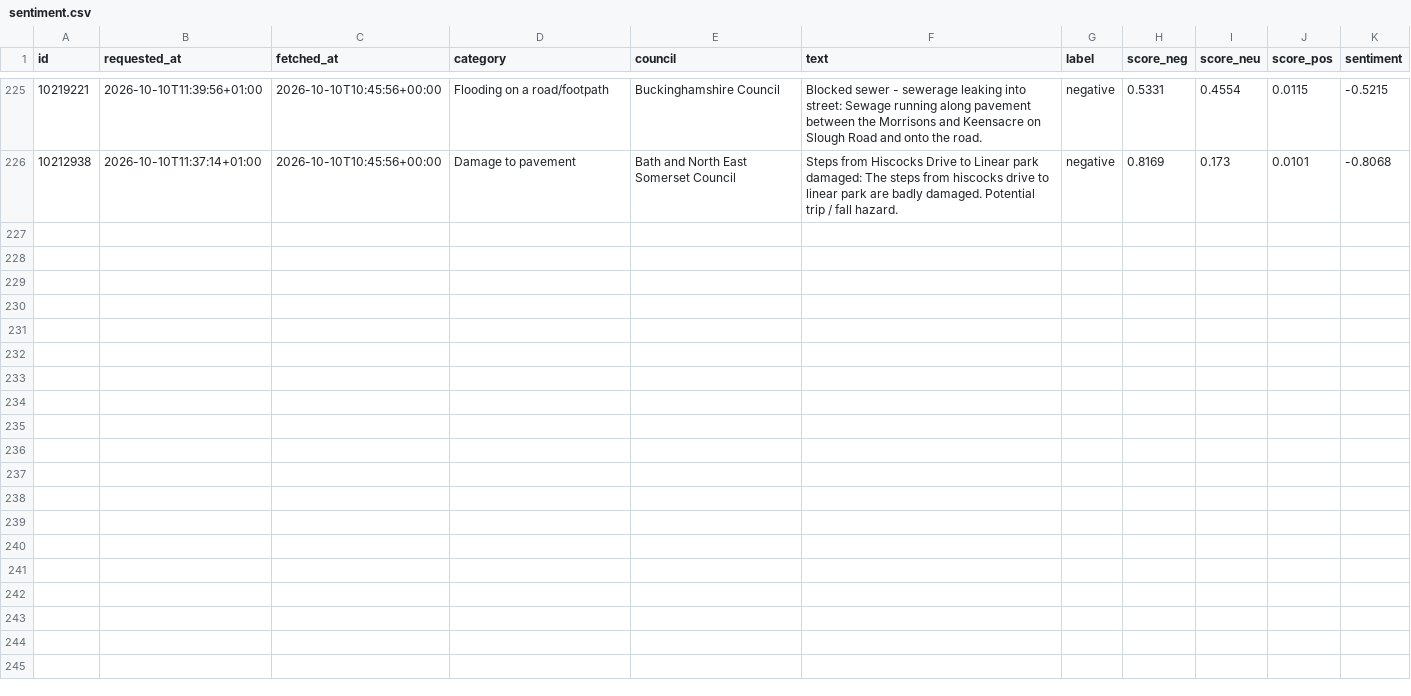
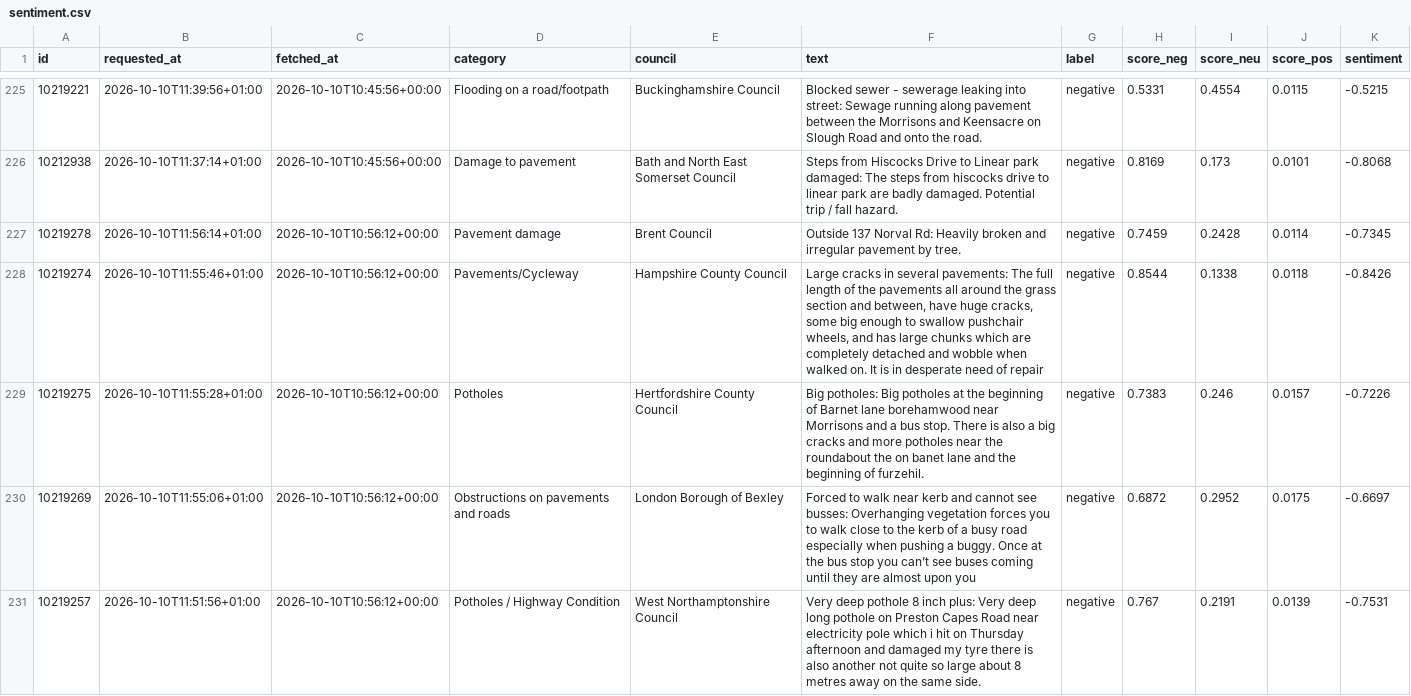
Before and after one commit to Hubertsauce/road-pulse, a CSV file: data/sentiment.csv, drawn as a sheet; only a part is shown, gaps mark what is left out; the diff covers the shown part only; the diff names each change by its address in the sheet, - before the commit and + after, or states it on an @@ line.

```diff
--- a/data/sentiment.csv
+++ b/data/sentiment.csv
+row 227: 10219278 | 2026-10-10T11:56:14+01:00 | 2026-10-10T10:56:12+00:00 | Pavement damage | Brent Council | Outside 137 Norval Rd: Heavily broken and irregular pavement by tree. | negative | 0.7459 | 0.2428 | 0.0114 | -0.7345
+row 228: 10219274 | 2026-10-10T11:55:46+01:00 | 2026-10-10T10:56:12+00:00 | Pavements/Cycleway | Hampshire County Council | Large cracks in several pavements: The full length of the pavements all around the grass section and between, have huge cracks, some big enough to swallow pushchair wheels, and has large chunks which are completely detached and wobble when walked on. It is in desperate need of repair | negative | 0.8544 | 0.1338 | 0.0118 | -0.8426
+row 229: 10219275 | 2026-10-10T11:55:28+01:00 | 2026-10-10T10:56:12+00:00 | Potholes | Hertfordshire County Council | Big potholes: Big potholes at the beginning of Barnet lane borehamwood near Morrisons and a bus stop. There is also a big cracks and more potholes near the roundabout the on banet lane and the beginning of furzehil. | negative | 0.7383 | 0.246 | 0.0157 | -0.7226
+row 230: 10219269 | 2026-10-10T11:55:06+01:00 | 2026-10-10T10:56:12+00:00 | Obstructions on pavements and roads | London Borough of Bexley | Forced to walk near kerb and cannot see busses: Overhanging vegetation forces you to walk close to the kerb of a busy road especially when pushing a buggy. Once at the bus stop you can’t see buses coming until they are almost upon you | negative | 0.6872 | 0.2952 | 0.0175 | -0.6697
+row 231: 10219257 | 2026-10-10T11:51:56+01:00 | 2026-10-10T10:56:12+00:00 | Potholes / Highway Condition | West Northamptonshire Council | Very deep pothole 8 inch plus: Very deep long pothole on Preston Capes Road near electricity pole which i hit on Thursday afternoon and damaged my tyre there is also another not quite so large about 8 metres away on the same side. | negative | 0.767 | 0.2191 | 0.0139 | -0.7531
```
Also changed, not shown: 4 added rows elsewhere in this file, 1 other file.
